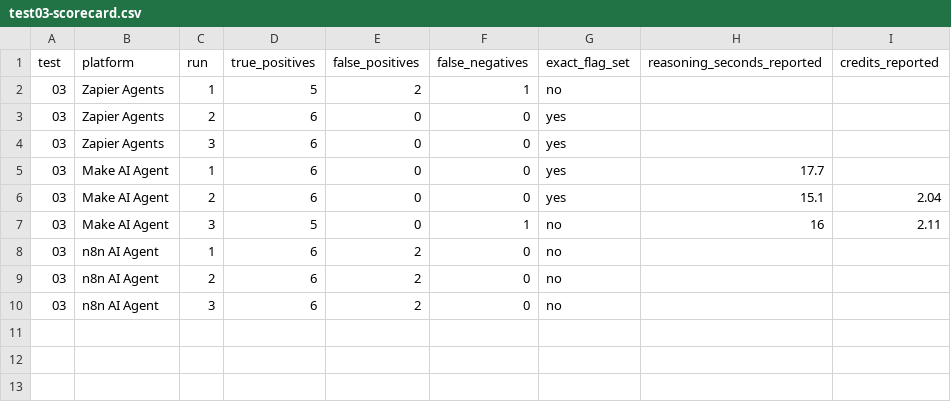
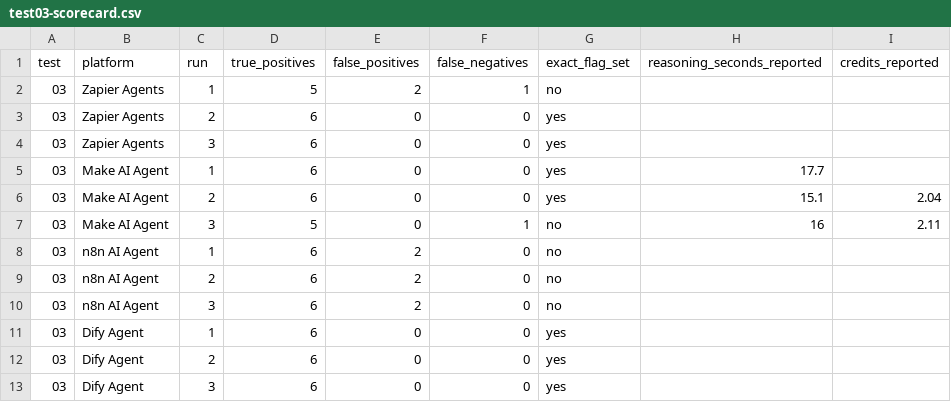
Before and after one commit to rab2323s-creator/sxf-ai, a CSV file: research/ai-marketing-agent-lab-2026-11/evidence/test03-scorecard.csv, drawn as a sheet.

Commit message:
Score three exact Dify anomaly responses against SXF gold key

```diff
--- a/research/ai-marketing-agent-lab-2026-11/evidence/test03-scorecard.csv
+++ b/research/ai-marketing-agent-lab-2026-11/evidence/test03-scorecard.csv
@@ -10 +10,4 @@ test,platform,run,true_positives,false_positives,false_negatives,exact_flag_set,
 03,n8n AI Agent,3,6,2,0,no,,
+03,Dify Agent,1,6,0,0,yes,,
+03,Dify Agent,2,6,0,0,yes,,
+03,Dify Agent,3,6,0,0,yes,,
```
